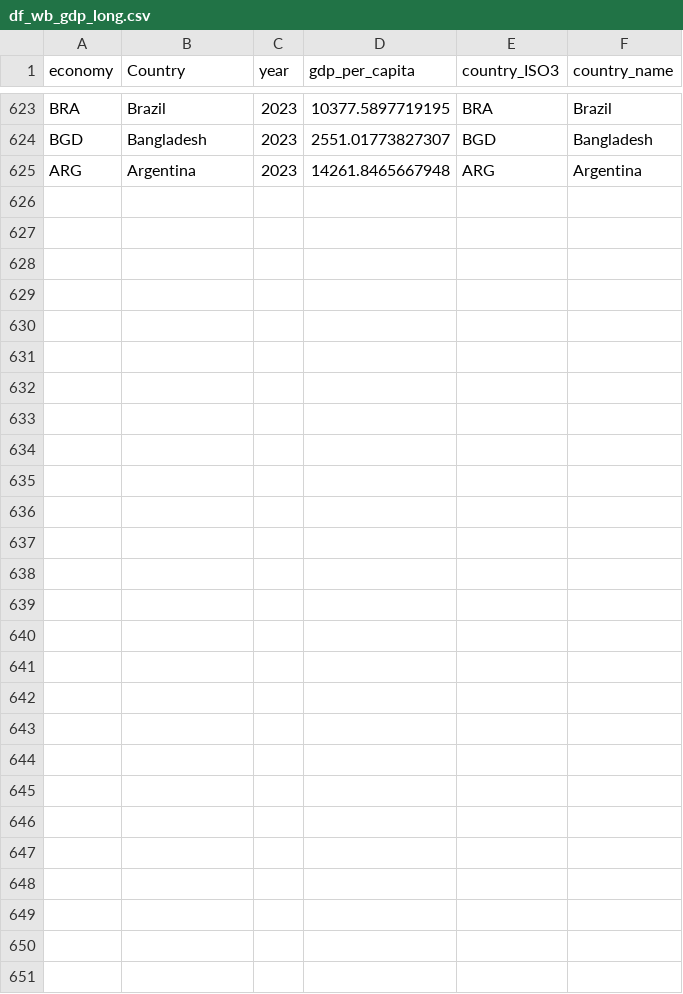
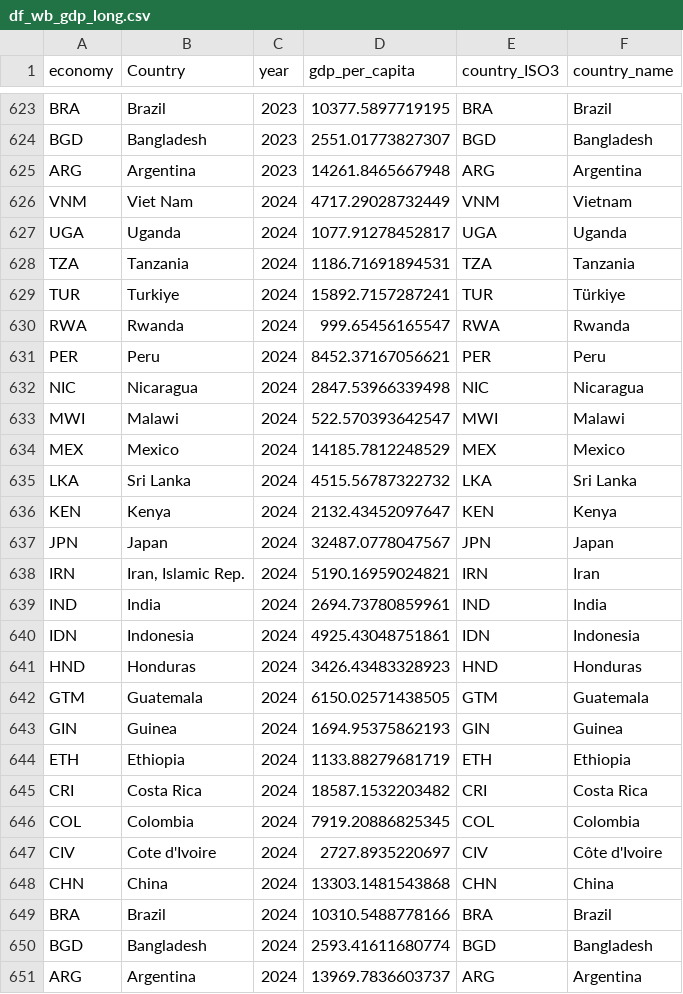
Before and after one commit to HaveTimeDrinkTea/global_tea_trade_analysis, a CSV file: data/processed/df_wb_gdp_long.csv, drawn as a sheet; only a part is shown, gaps mark what is left out.

Commit message:
Conducted hypothesis test 2 on GDP vs Tea yield. Also correct a bug where the wbgapi data did not bring in 2024GDP data.

```diff
--- a/data/processed/df_wb_gdp_long.csv
+++ b/data/processed/df_wb_gdp_long.csv
@@ -625 +625,27 @@ BGD,Bangladesh,2023,2551.01773827307,BGD,Bangladesh
 ARG,Argentina,2023,14261.8465667948,ARG,Argentina
+VNM,Viet Nam,2024,4717.29028732449,VNM,Vietnam
+UGA,Uganda,2024,1077.91278452817,UGA,Uganda
+TZA,Tanzania,2024,1186.71691894531,TZA,Tanzania
+TUR,Turkiye,2024,15892.7157287241,TUR,Türkiye
+RWA,Rwanda,2024,999.65456165547,RWA,Rwanda
+PER,Peru,2024,8452.37167056621,PER,Peru
+NIC,Nicaragua,2024,2847.53966339498,NIC,Nicaragua
+MWI,Malawi,2024,522.570393642547,MWI,Malawi
+MEX,Mexico,2024,14185.7812248529,MEX,Mexico
+LKA,Sri Lanka,2024,4515.56787322732,LKA,Sri Lanka
+KEN,Kenya,2024,2132.43452097647,KEN,Kenya
+JPN,Japan,2024,32487.0778047567,JPN,Japan
+IRN,"Iran, Islamic Rep.",2024,5190.16959024821,IRN,Iran
+IND,India,2024,2694.73780859961,IND,India
+IDN,Indonesia,2024,4925.43048751861,IDN,Indonesia
+HND,Honduras,2024,3426.43483328923,HND,Honduras
+GTM,Guatemala,2024,6150.02571438505,GTM,Guatemala
+GIN,Guinea,2024,1694.95375862193,GIN,Guinea
+ETH,Ethiopia,2024,1133.88279681719,ETH,Ethiopia
+CRI,Costa Rica,2024,18587.1532203482,CRI,Costa Rica
+COL,Colombia,2024,7919.20886825345,COL,Colombia
+CIV,Cote d'Ivoire,2024,2727.8935220697,CIV,Côte d'Ivoire
+CHN,China,2024,13303.1481543868,CHN,China
+BRA,Brazil,2024,10310.5488778166,BRA,Brazil
+BGD,Bangladesh,2024,2593.41611680774,BGD,Bangladesh
+ARG,Argentina,2024,13969.7836603737,ARG,Argentina
```
Also changed, not shown: data/processed/df_main_coffee_gdp_climate.csv, data/processed/df_main_tea_gdp_climate.csv, 5 other files.
